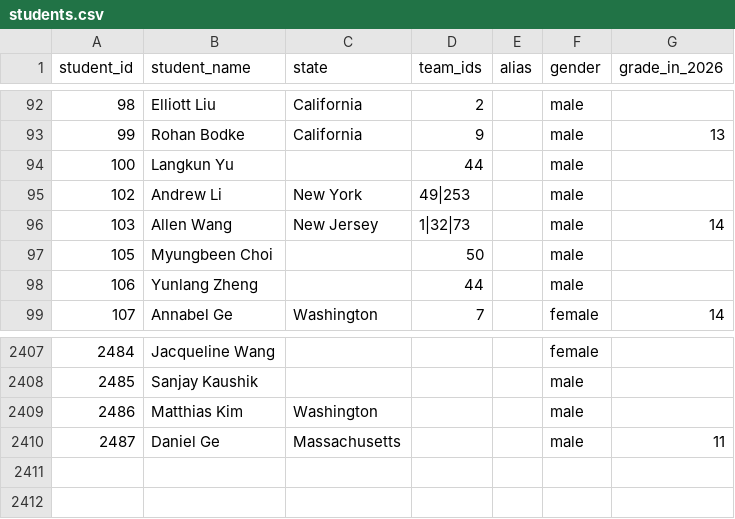
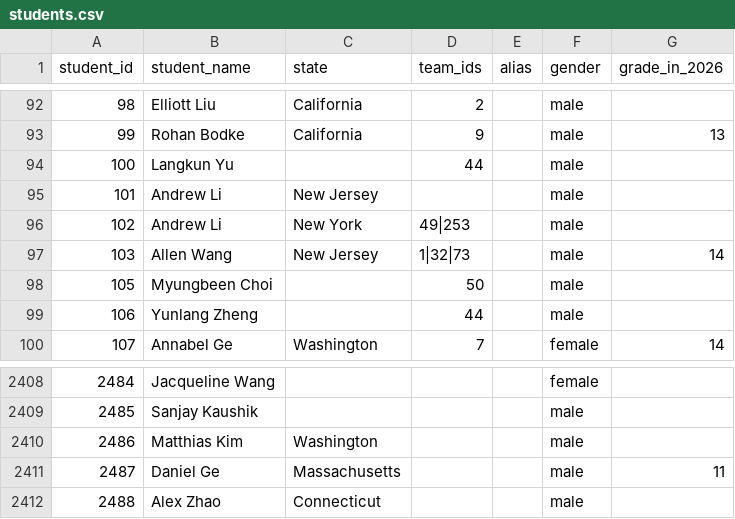
Before and after one commit to x-du/math-competition, a CSV file: database/students/students.csv, drawn as a sheet; only a part is shown, gaps mark what is left out.

Commit message:
add data quality checks scripts

```diff
--- a/database/students/students.csv
+++ b/database/students/students.csv
@@ -94,2 +94,3 @@ student_id,student_name,state,team_ids,alias,gender,grade_in_2026
 100,Langkun Yu,,44,,male,
+101,Andrew Li,New Jersey,,,male,
 102,Andrew Li,New York,49|253,,male,
@@ -2410 +2411,2 @@ student_id,student_name,state,team_ids,alias,gender,grade_in_2026
 2487,Daniel Ge,Massachusetts,,,male,11
+2488,Alex Zhao,Connecticut,,,male,
```
Also changed, not shown: 17 other files.
